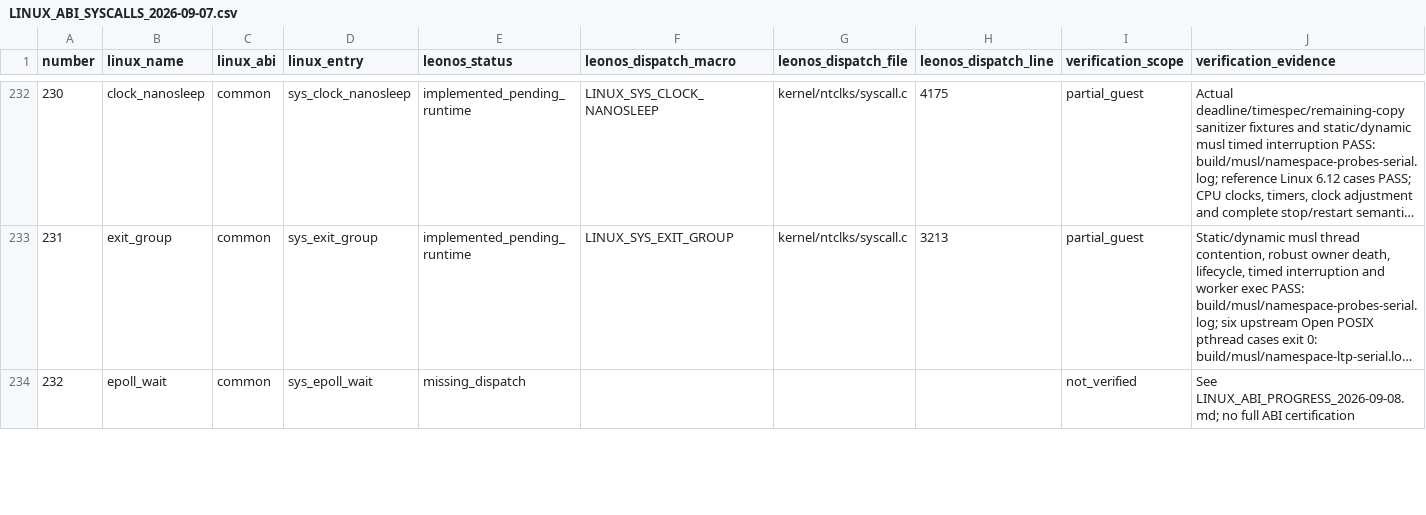
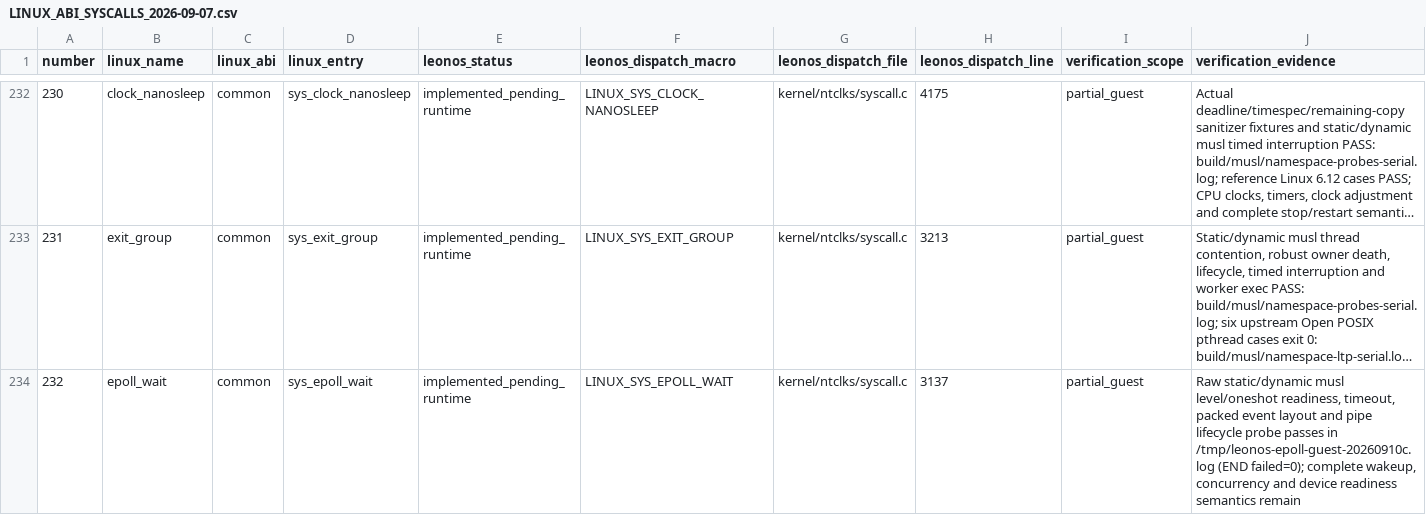
Before and after one commit to Leonmmcoset/LeonOS-4, a CSV file: docs/LINUX_ABI_SYSCALLS_2026-09-07.csv, drawn as a sheet; only a part is shown, gaps mark what is left out; long unchanged cells end in …; the diff covers the shown part only; the diff names each change by its address in the sheet, - before the commit and + after, or states it on an @@ line.

Commit message:
feat: add Linux epoll syscall family

```diff
--- a/docs/LINUX_ABI_SYSCALLS_2026-09-07.csv
+++ b/docs/LINUX_ABI_SYSCALLS_2026-09-07.csv
-E234 (leonos_status): missing_dispatch
+E234 (leonos_status): implemented_pending_runtime
-F234 (leonos_dispatch_macro): (empty)
+F234 (leonos_dispatch_macro): LINUX_SYS_EPOLL_WAIT
-G234 (leonos_dispatch_file): (empty)
+G234 (leonos_dispatch_file): kernel/ntclks/syscall.c
-H234 (leonos_dispatch_line): (empty)
+H234 (leonos_dispatch_line): 3137
-I234 (verification_scope): not_verified
+I234 (verification_scope): partial_guest
-J234 (verification_evidence): See LINUX_ABI_PROGRESS_2026-09-08.md; no full ABI certification
+J234 (verification_evidence): Raw static/dynamic musl level/oneshot readiness, timeout, packed event layout and pipe lifecycle probe passes in /tmp/leonos-epoll-guest-20260910c.log (END failed=0); complete wakeup, concurrency and device readiness semantics remain
```
Also changed, not shown: 36 edited cells elsewhere in this file, 9 other files.
